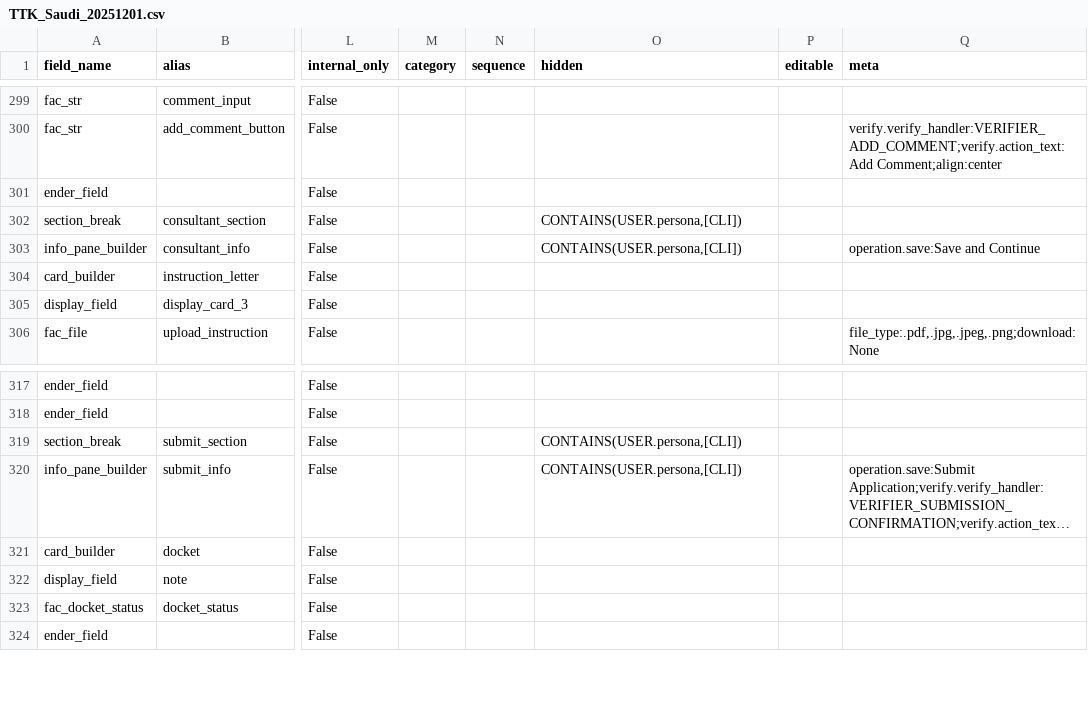
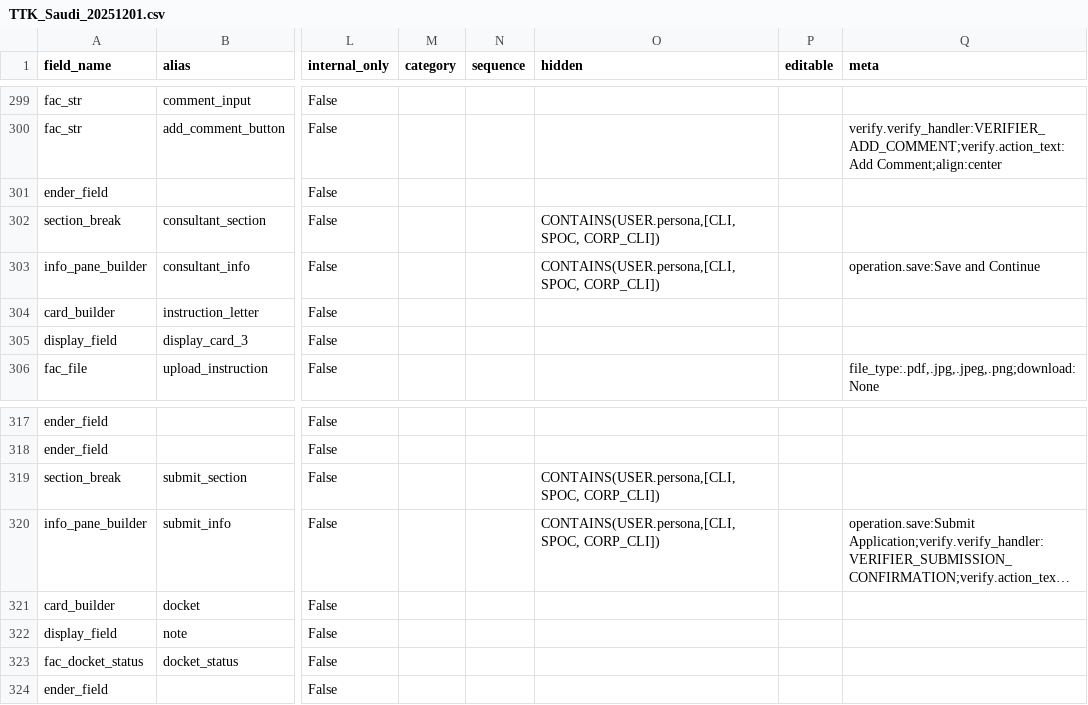
Before and after one commit to lyikadmin/lyik_ttk, a CSV file: deployment_templates/forms/TTK_Saudi_20251201.csv, drawn as a sheet; only a part is shown, gaps mark what is left out; long unchanged cells end in …; the diff names each change by its address in the sheet, - before the commit and + after, or states it on an @@ line.

Commit message:
feat:  Updates to Saudi and UAE. New Forms Japan and China. Singapore PDF mapping (#65)
PDF Mapping: Singapore
Updated Forms: Saudi Arabia & UAE (as per UAT Feedback)
New Forms: Japan & China

* feat: Add early arrival departure date validation message

* docket changes wip

* Refactor form configurations and update templates

- Updated TTK_UAE_20251201.csv to streamline address verification and remove redundant verification handlers.
- Created new form configuration files for ARE.csv, MEX.csv, TWN.csv, and removed UAE.csv.
- Simplified existing form configurations for IDN.csv, LKA.csv, SAU.csv, SCHENGEN.csv, and SGP.csv by removing unnecessary fields and ensuring consistency in structure.
- Enhanced user prompts for document uploads in various sections to improve clarity and user experience.

* fields: updated fields zip

* fix: Co-traveller docket mapping

* singapore mapping updated

* China & Japan: Fields and Form uploaded

* Form CSV updated: UAE, Saudi Arabia

* frm_config: taiwan correction

* fix: update import for RootVisaRequestInformation model

---------

Co-authored-by: Debasish Sarkar <debasish@lyik.com>
Co-authored-by: harini <harini@lyik.com>

```diff
--- a/deployment_templates/forms/TTK_Saudi_20251201.csv
+++ b/deployment_templates/forms/TTK_Saudi_20251201.csv
-O302:O303 (hidden): CONTAINS(USER.persona,[CLI])
+O302:O303 (hidden): CONTAINS(USER.persona,[CLI, SPOC, CORP_CLI])
-O319:O320 (hidden): CONTAINS(USER.persona,[CLI])
+O319:O320 (hidden): CONTAINS(USER.persona,[CLI, SPOC, CORP_CLI])
```
Also changed, not shown: deployment_templates/forms/TTK_UAE_20251201.csv, deployment_templates/plugin_files/form_config/TWN.csv, 11 other files.
